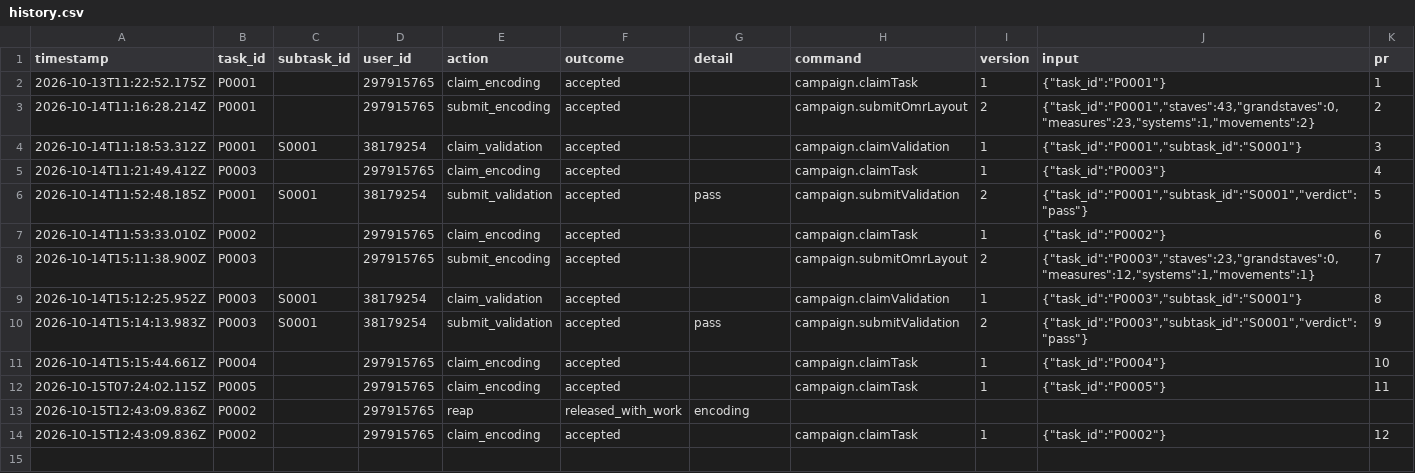
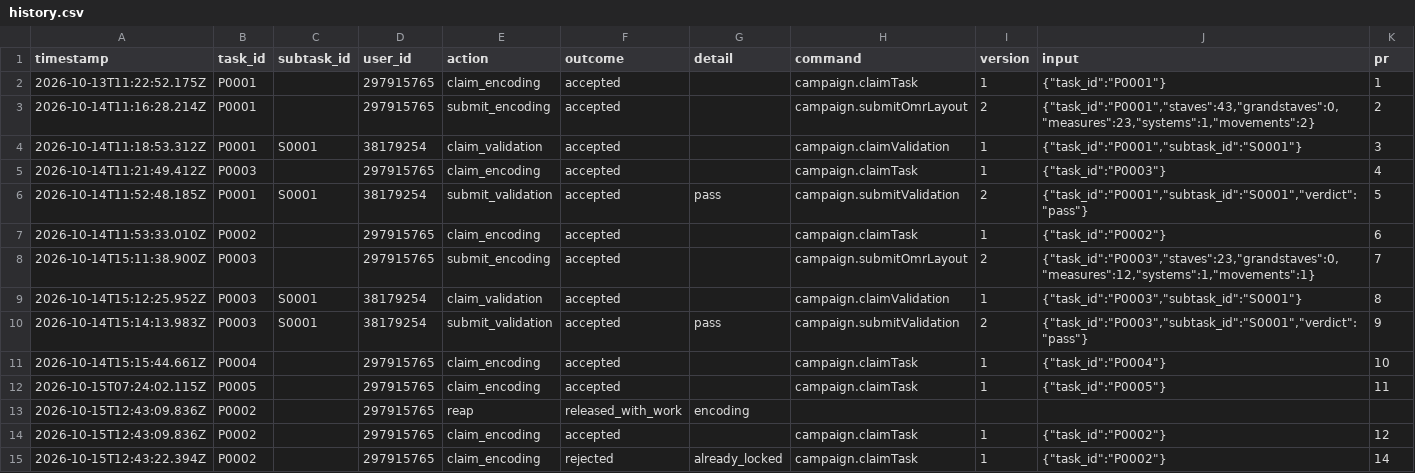
Before and after one commit to ohwjd/test-20261013, a CSV file: tracking/history.csv, drawn as a sheet; the diff names each change by its address in the sheet, - before the commit and + after, or states it on an @@ line.

```diff
--- a/tracking/history.csv
+++ b/tracking/history.csv
+row 15: 2026-10-15T12:43:22.394Z | P0002 |  | 297915765 | claim_encoding | rejected | already_locked | campaign.claimTask | 1 | {"task_id":"P0002"} | 14
```
